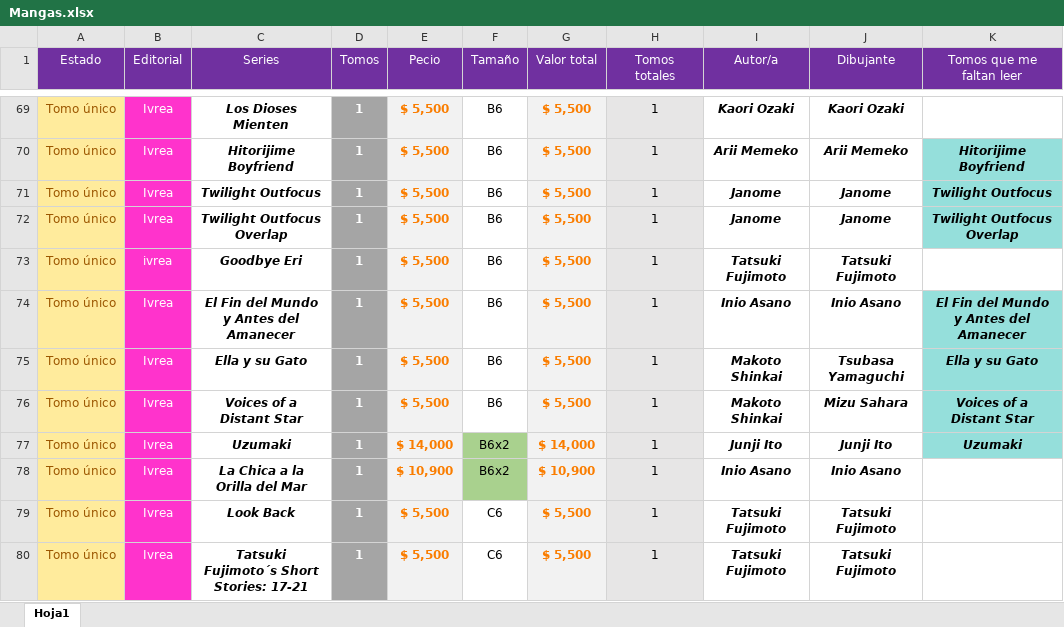
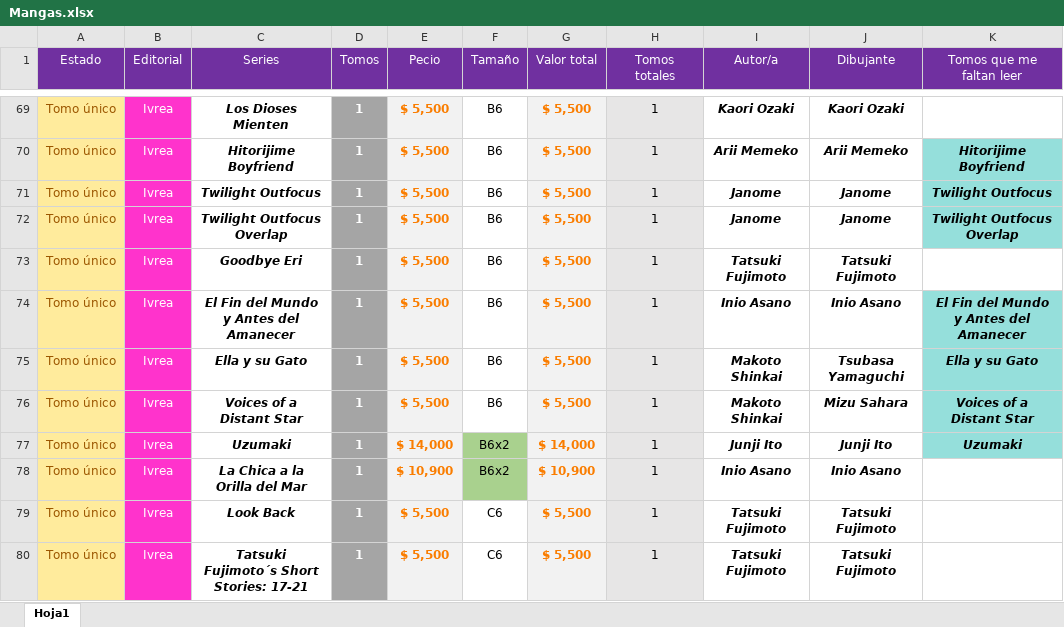
Before and after one commit to Nahuewe/mangas, an Excel workbook: assets/Mangas.xlsx, sheet Hoja1, drawn as a sheet; only a part is shown, gaps mark what is left out; values as stored, in another font and other column widths than the file's, no borders; conditional formats not drawn; the diff names each change by its address in the sheet, - before the commit and + after, or states it on an @@ line.

```diff
--- a/assets/Mangas.xlsx (sheet Hoja1)
+++ b/assets/Mangas.xlsx (sheet Hoja1)
-B73 (Editorial): ivrea
+B73 (Editorial): Ivrea
```
Also changed, not shown: 3 other files.
